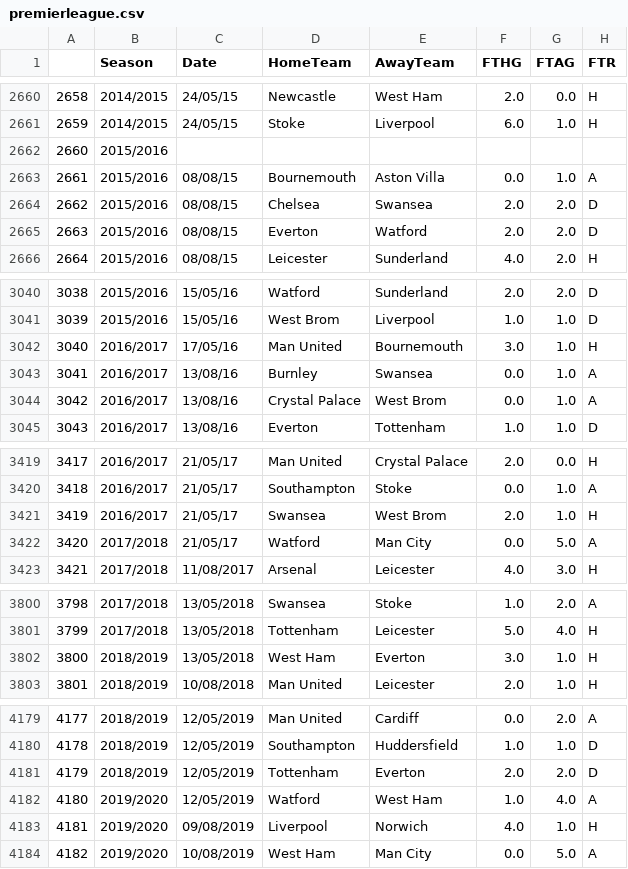
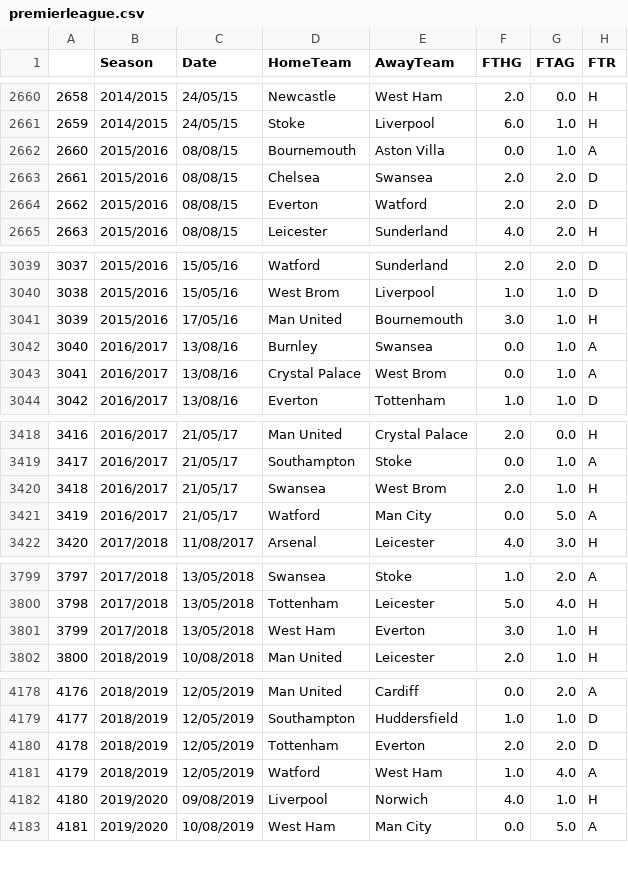
Before and after one commit to georgebrockman/beatthebookies, a CSV file: beatthebookies/notebooks/premierleague.csv, drawn as a sheet; only a part is shown, gaps mark what is left out; removed rows and columns are numbered as before the commit, all else as after; rows hold the shown columns only; the diff names each change by its address in the sheet, - before the commit and + after, or states it on an @@ line.

```diff
--- a/beatthebookies/notebooks/premierleague.csv
+++ b/beatthebookies/notebooks/premierleague.csv
-row 2662: 2660 | 2015/2016
@@ column A renumbered from row 2662 down @@
-B3041 (Season): 2016/2017
+B3041 (Season): 2015/2016
-B3421 (Season): 2017/2018
+B3421 (Season): 2016/2017
-B3801 (Season): 2018/2019
+B3801 (Season): 2017/2018
-B4181 (Season): 2019/2020
+B4181 (Season): 2018/2019
```
Also changed, not shown: 2 other files.
